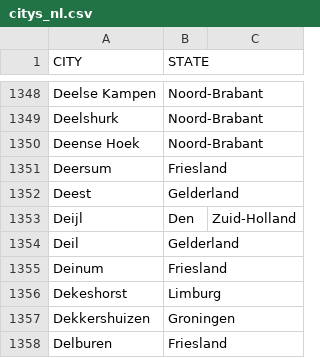
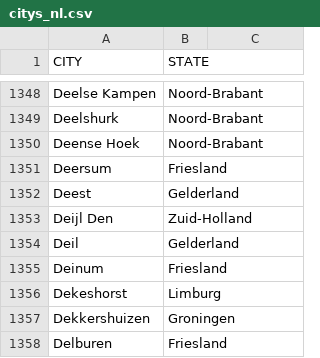
Before and after one commit to DMR-Database/dmr-database-frontend, a CSV file: citys_nl.csv, drawn as a sheet; only a part is shown, gaps mark what is left out.

Commit message:
Fix formatting of city name 'Deijl Den'

```diff
--- a/citys_nl.csv
+++ b/citys_nl.csv
@@ -1352,3 +1352,3 @@ Deersum,Friesland
 Deest,Gelderland
-Deijl, Den,Zuid-Holland
+Deijl Den,Zuid-Holland
 Deil,Gelderland
```
